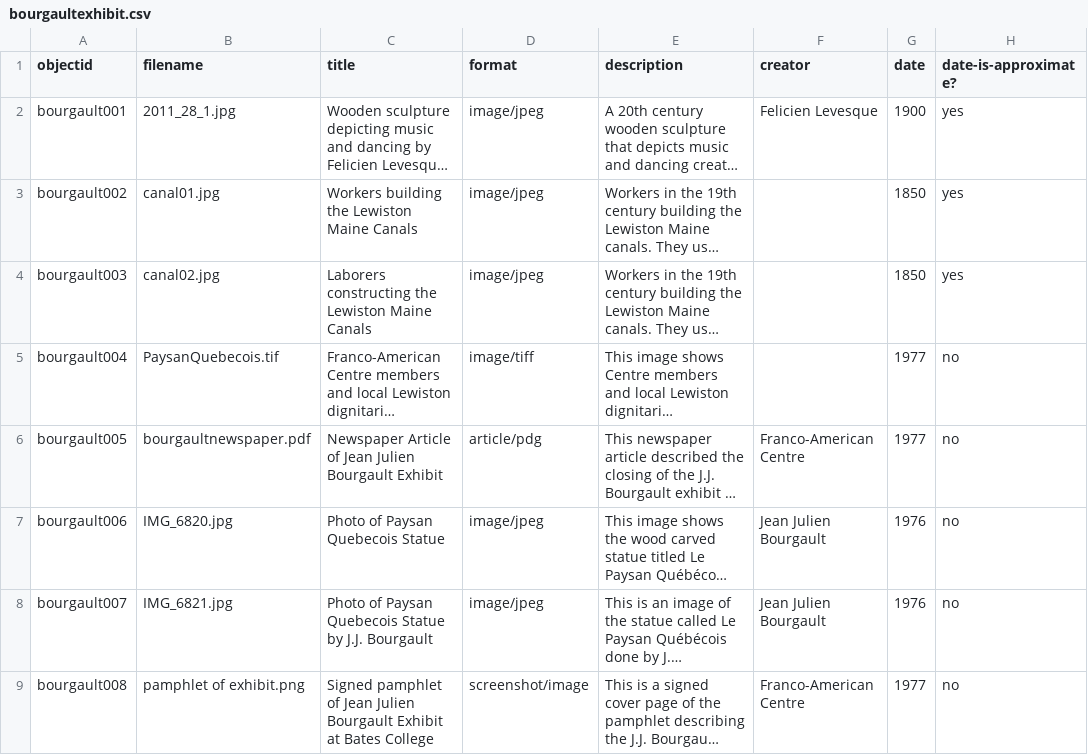
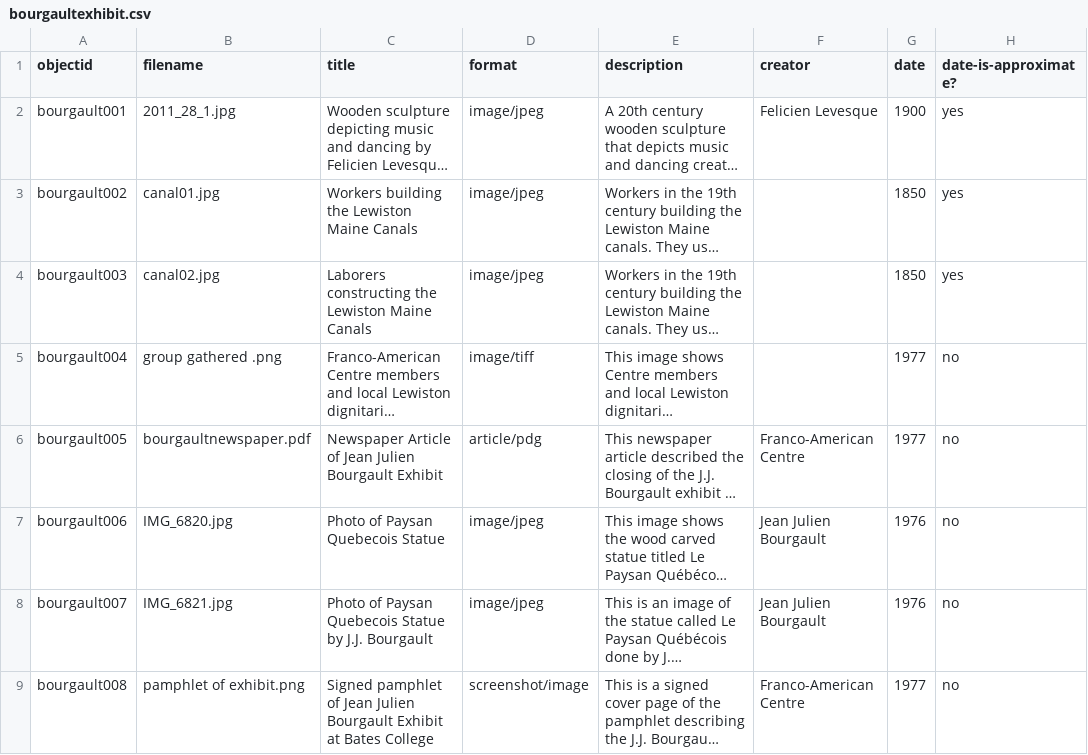
Before and after one commit to lydia-pease/exhibit, a CSV file: _data/bourgaultexhibit.csv, drawn as a sheet; only a part is shown; long unchanged cells end in …; the diff names each change by its address in the sheet, - before the commit and + after, or states it on an @@ line.

Commit message:
Add files via upload

```diff
--- a/_data/bourgaultexhibit.csv
+++ b/_data/bourgaultexhibit.csv
-B5 (filename): PaysanQuebecois.tif
+B5 (filename): group gathered .png
```
